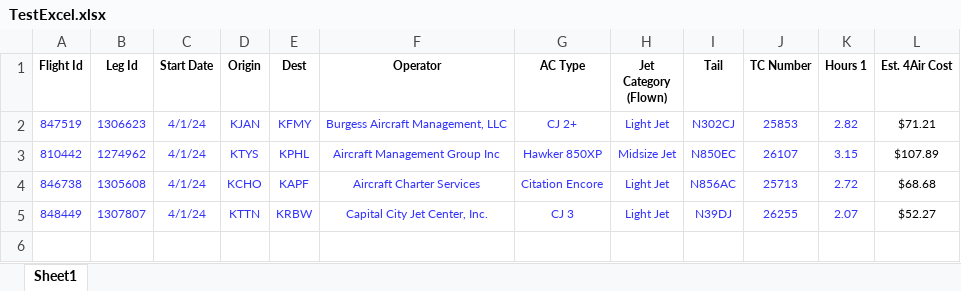
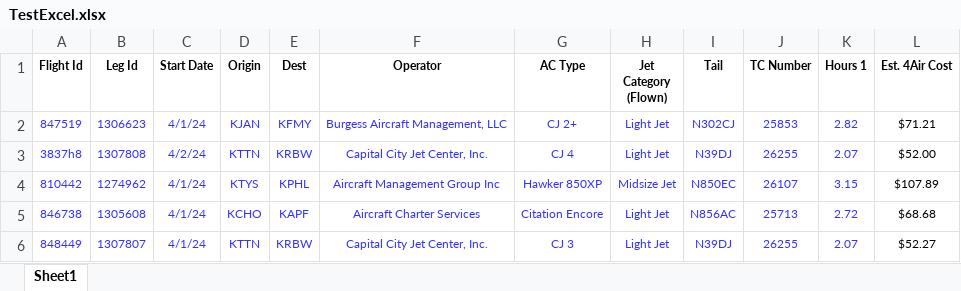
Before and after one commit to excelapi/excel, an Excel workbook: raw/TestExcel.xlsx, sheet Sheet1, drawn as a sheet; values as stored, in another font and other column widths than the file's, no borders; the diff names each change by its address in the sheet, - before the commit and + after, or states it on an @@ line.

Commit message:
Started recursive column dataType checker.

```diff
--- a/raw/TestExcel.xlsx (sheet Sheet1)
+++ b/raw/TestExcel.xlsx (sheet Sheet1)
+row 3: 3837h8 | 1307808 | 4/2/24 | KTTN | KRBW | Capital City Jet Center, Inc. | CJ 4 | Light Jet | N39DJ | 26255 | 2.07 | $52.00
```
Also changed, not shown: 2 other files.
